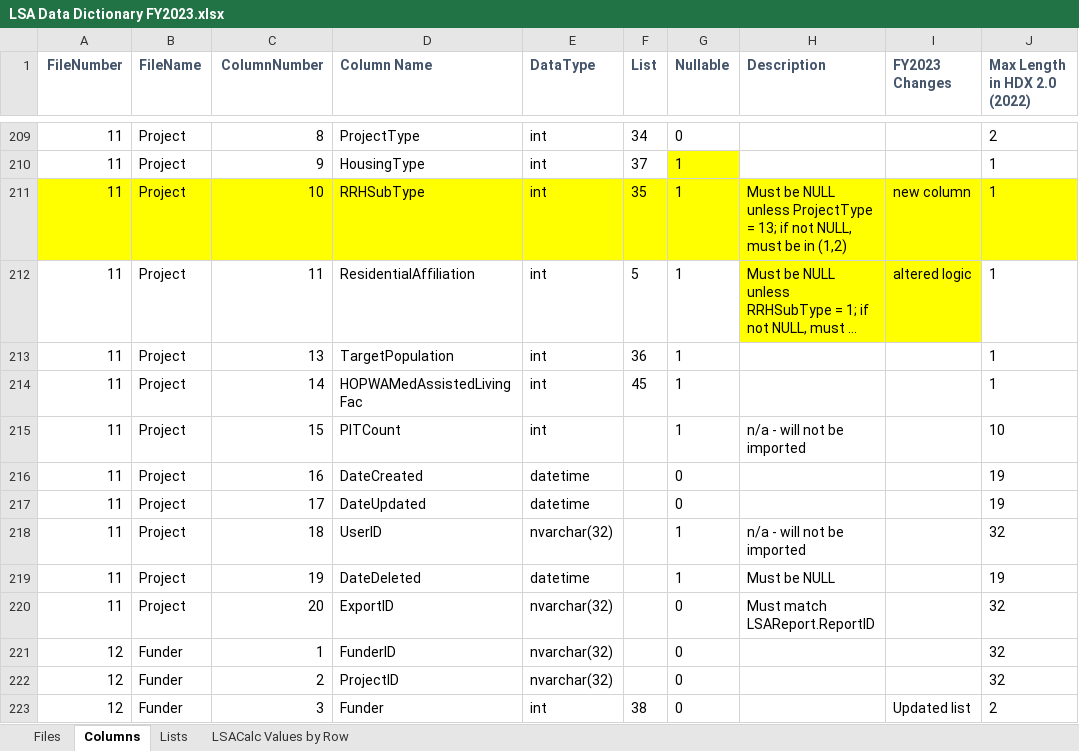
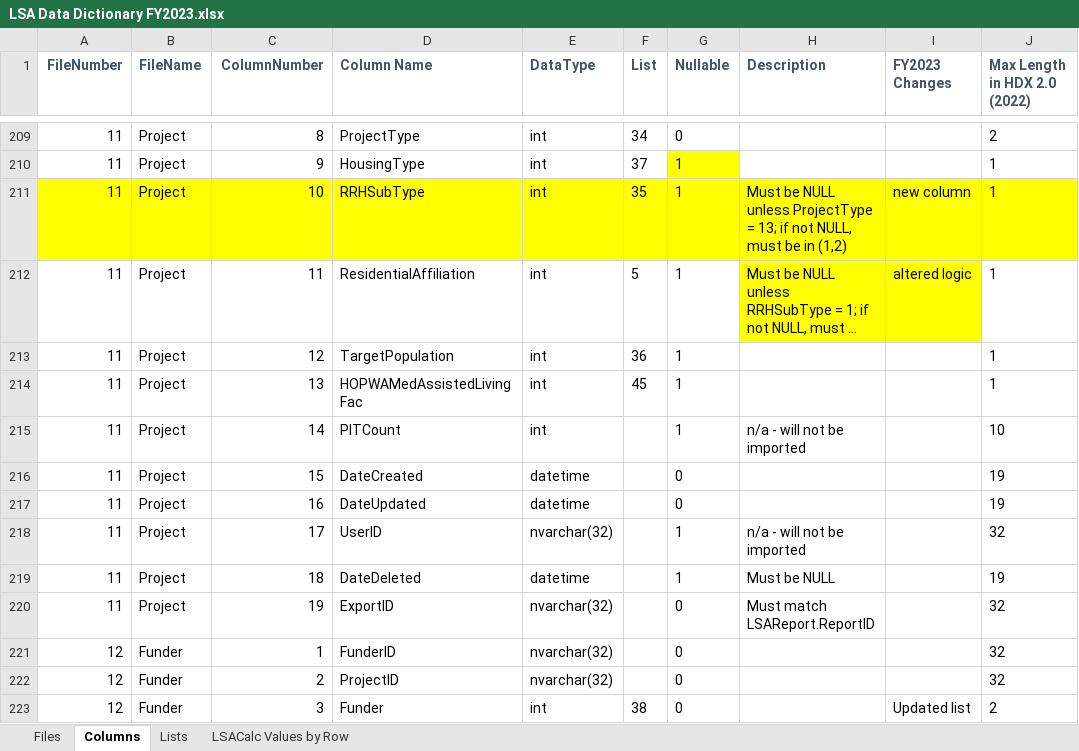
Before and after one commit to HMIS/LSASampleCode, an Excel workbook: LSA Data Dictionary FY2023.xlsx, sheet Columns, drawn as a sheet; only a part is shown, gaps mark what is left out; long unchanged cells end in …; values as stored, in another font and other column widths than the file's, no borders; the diff names each change by its address in the sheet, - before the commit and + after, or states it on an @@ line.

Commit message:
Update LSA Data Dictionary FY2023.xlsx
Closes #1150

```diff
--- a/LSA Data Dictionary FY2023.xlsx (sheet Columns)
+++ b/LSA Data Dictionary FY2023.xlsx (sheet Columns)
-C213 (ColumnNumber): 13
+C213 (ColumnNumber): 12
-C214 (ColumnNumber): 14
+C214 (ColumnNumber): 13
-C215 (ColumnNumber): 15
+C215 (ColumnNumber): 14
-C216 (ColumnNumber): 16
+C216 (ColumnNumber): 15
-C217 (ColumnNumber): 17
+C217 (ColumnNumber): 16
-C218 (ColumnNumber): 18
+C218 (ColumnNumber): 17
-C219 (ColumnNumber): 19
+C219 (ColumnNumber): 18
-C220 (ColumnNumber): 20
+C220 (ColumnNumber): 19
```
